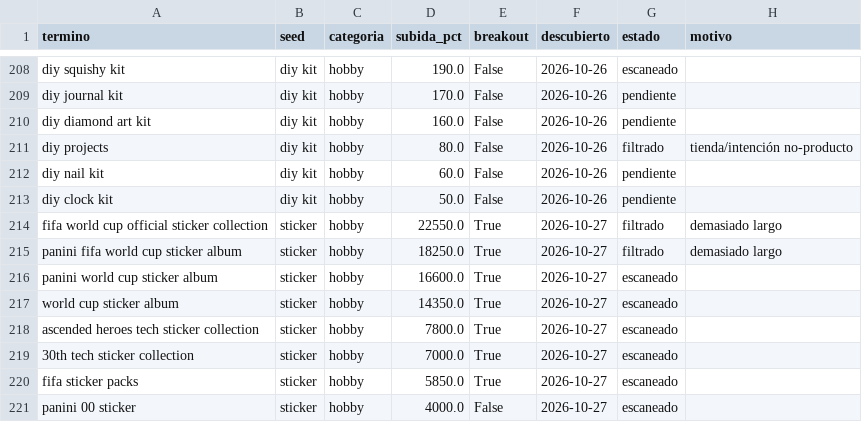
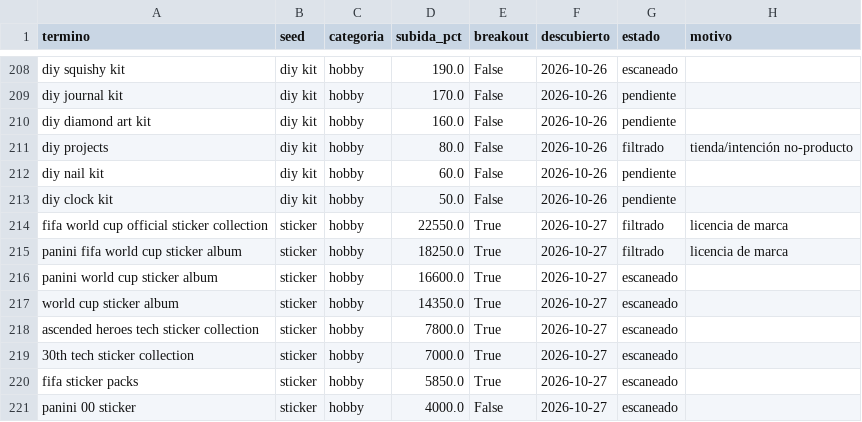
Before and after one commit to infoboy27/weaverslogistic, a CSV file: data/discovery.csv, drawn as a sheet; only a part is shown, gaps mark what is left out.

```diff
--- a/data/discovery.csv
+++ b/data/discovery.csv
@@ -213,4 +213,4 @@ diy nail kit,diy kit,hobby,60.0,False,2026-10-26,pendiente,
 diy clock kit,diy kit,hobby,50.0,False,2026-10-26,pendiente,
-fifa world cup official sticker collection,sticker,hobby,22550.0,True,2026-10-27,filtrado,demasiado largo
-panini fifa world cup sticker album,sticker,hobby,18250.0,True,2026-10-27,filtrado,demasiado largo
+fifa world cup official sticker collection,sticker,hobby,22550.0,True,2026-10-27,filtrado,licencia de marca
+panini fifa world cup sticker album,sticker,hobby,18250.0,True,2026-10-27,filtrado,licencia de marca
 panini world cup sticker album,sticker,hobby,16600.0,True,2026-10-27,escaneado,
```
Also changed, not shown: 2 other files.
